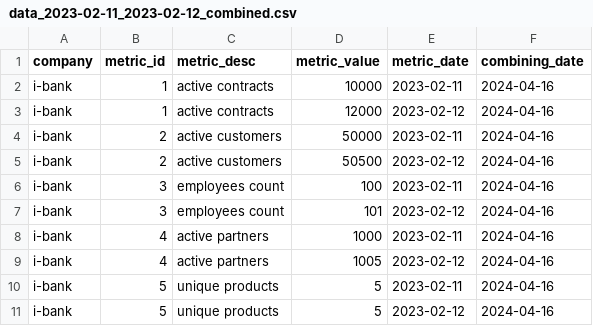
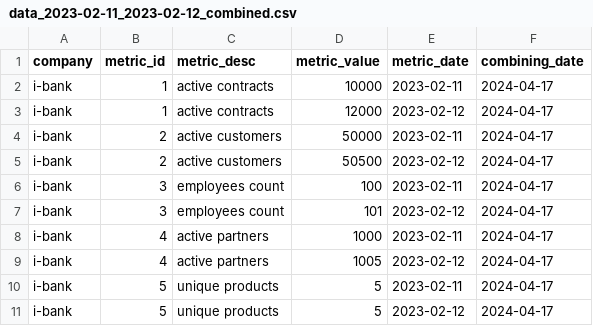
Before and after one commit to T4NKER/inbank-hw, a CSV file: WeekendDataProcessing/data_2023-02-11_2023-02-12_combined.csv, drawn as a sheet.

Commit message:
final

```diff
--- a/WeekendDataProcessing/data_2023-02-11_2023-02-12_combined.csv
+++ b/WeekendDataProcessing/data_2023-02-11_2023-02-12_combined.csv
@@ -1,11 +1,11 @@
 company,metric_id,metric_desc,metric_value,metric_date,combining_date
-i-bank,1,active contracts,10000,2023-02-11,2024-04-16
-i-bank,1,active contracts,12000,2023-02-12,2024-04-16
-i-bank,2,active customers,50000,2023-02-11,2024-04-16
-i-bank,2,active customers,50500,2023-02-12,2024-04-16
-i-bank,3,employees count,100,2023-02-11,2024-04-16
-i-bank,3,employees count,101,2023-02-12,2024-04-16
-i-bank,4,active partners,1000,2023-02-11,2024-04-16
-i-bank,4,active partners,1005,2023-02-12,2024-04-16
-i-bank,5,unique products,5,2023-02-11,2024-04-16
-i-bank,5,unique products,5,2023-02-12,2024-04-16
+i-bank,1,active contracts,10000,2023-02-11,2024-04-17
+i-bank,1,active contracts,12000,2023-02-12,2024-04-17
+i-bank,2,active customers,50000,2023-02-11,2024-04-17
+i-bank,2,active customers,50500,2023-02-12,2024-04-17
+i-bank,3,employees count,100,2023-02-11,2024-04-17
+i-bank,3,employees count,101,2023-02-12,2024-04-17
+i-bank,4,active partners,1000,2023-02-11,2024-04-17
+i-bank,4,active partners,1005,2023-02-12,2024-04-17
+i-bank,5,unique products,5,2023-02-11,2024-04-17
+i-bank,5,unique products,5,2023-02-12,2024-04-17
```
